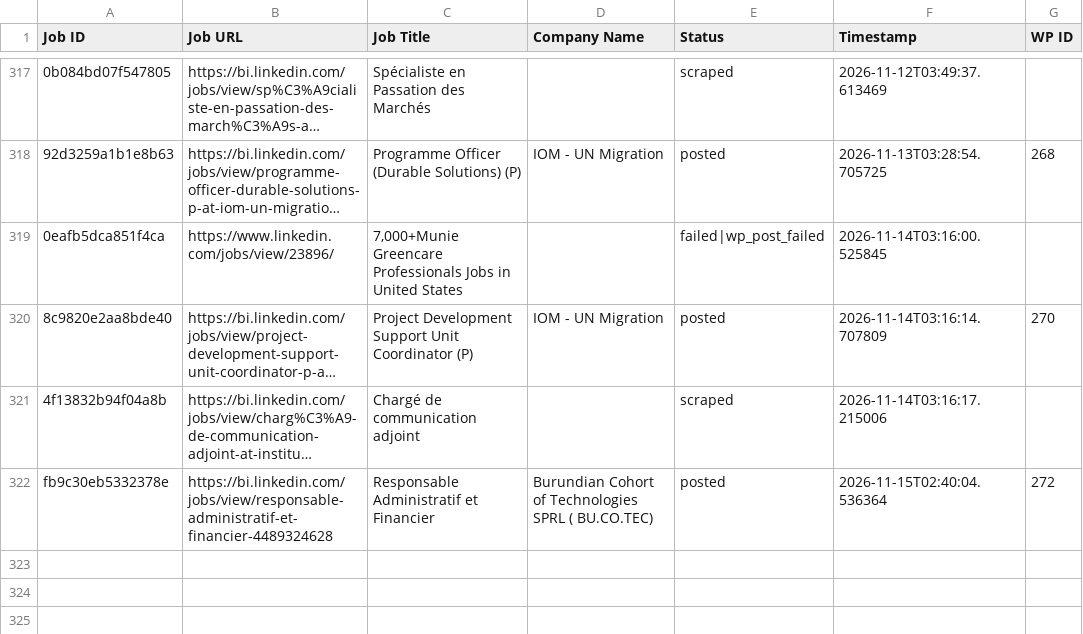
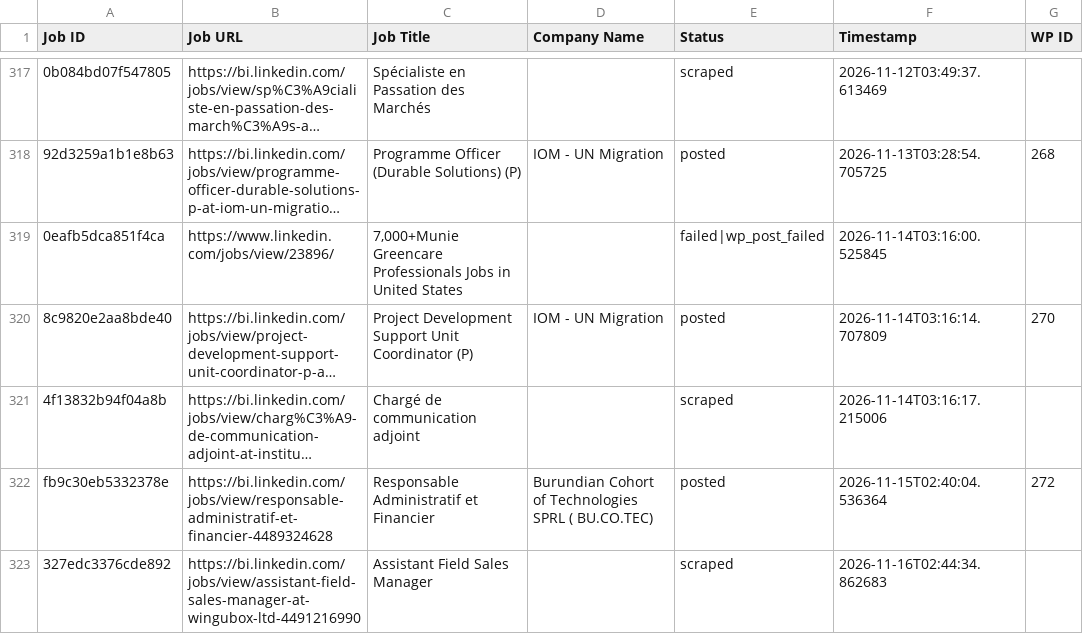
Before and after one commit to innovationinc2000/bi, a CSV file: processed_jobs.csv, drawn as a sheet; only a part is shown, gaps mark what is left out; long unchanged cells end in …; the diff names each change by its address in the sheet, - before the commit and + after, or states it on an @@ line.

```diff
--- a/processed_jobs.csv
+++ b/processed_jobs.csv
+row 323: 327edc3376cde892 | https://bi.linkedin.com/jobs/view/assistant-field-sales-manager-at-wingubox-ltd-4491216990 | Assistant Field Sales Manager |  | scraped | 2026-11-16T02:44:34.862683
```
